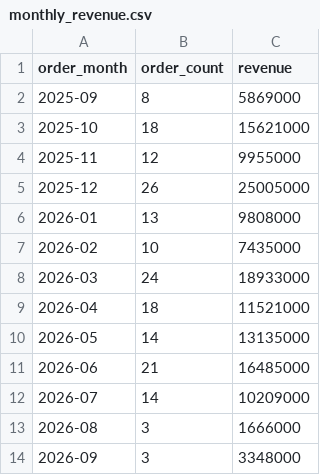
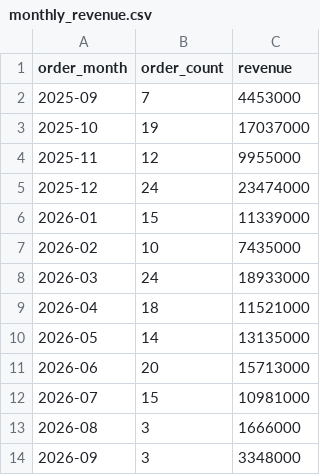
Before and after one commit to apll970502/llm-data-analysis-course, a CSV file: reports/monthly_revenue.csv, drawn as a sheet.

```diff
--- a/reports/monthly_revenue.csv
+++ b/reports/monthly_revenue.csv
@@ -1,7 +1,7 @@
 order_month,order_count,revenue
-2025-09,8,5869000
-2025-10,18,15621000
+2025-09,7,4453000
+2025-10,19,17037000
 2025-11,12,9955000
-2025-12,26,25005000
-2026-01,13,9808000
+2025-12,24,23474000
+2026-01,15,11339000
 2026-02,10,7435000
@@ -10,4 +10,4 @@
 2026-05,14,13135000
-2026-06,21,16485000
-2026-07,14,10209000
+2026-06,20,15713000
+2026-07,15,10981000
 2026-08,3,1666000
```
Also changed, not shown: data/processed/sales.csv, 6 other files.
